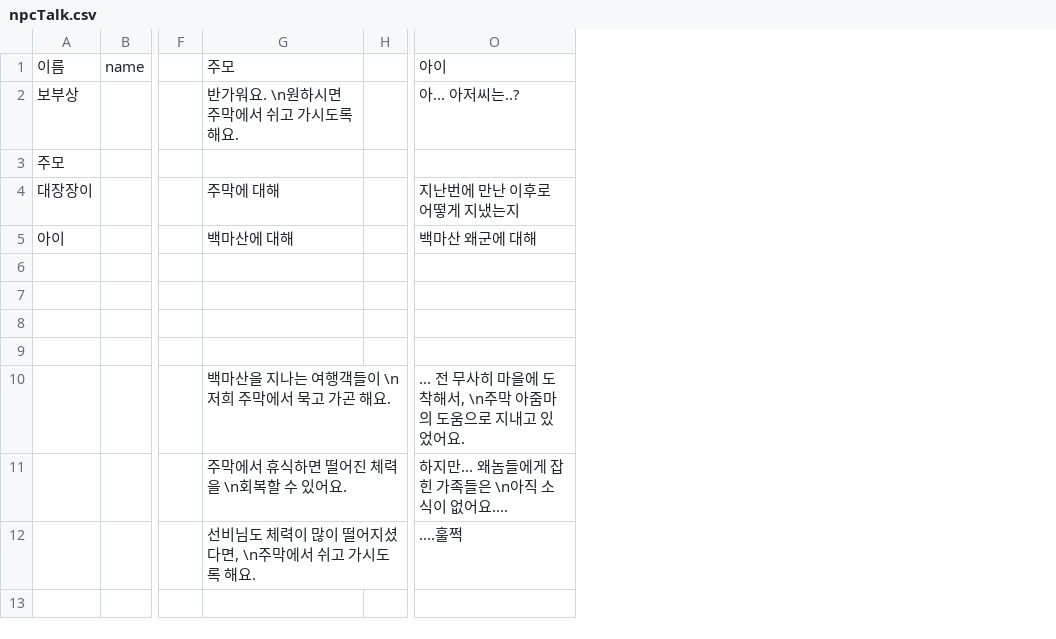
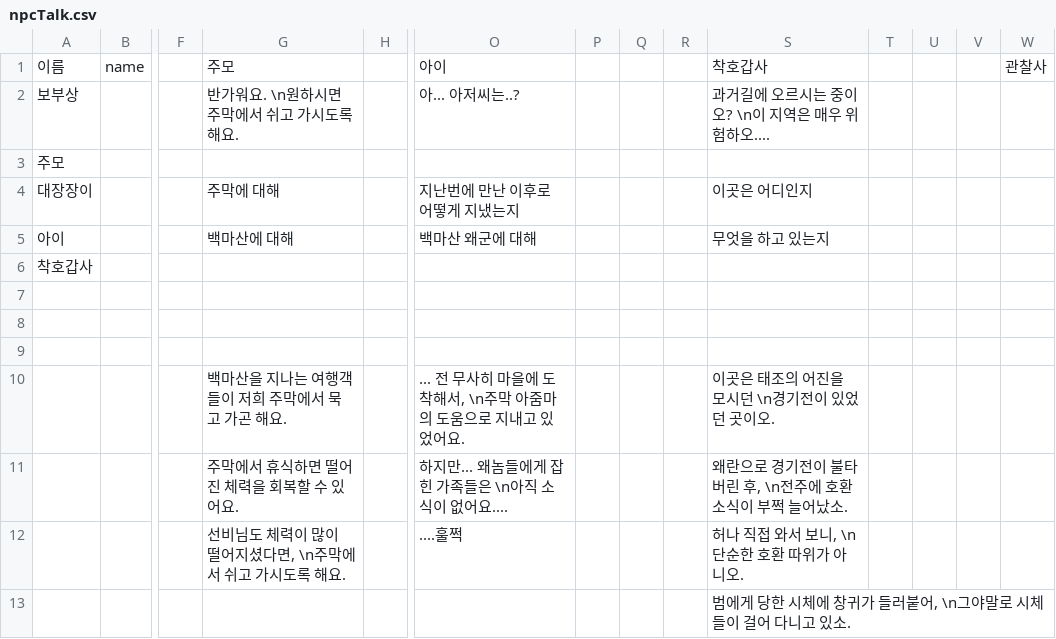
Before and after one commit to ProjPastExam/PastExamFile, a CSV file: 과거시험 시제/Seonbi/datafiles/npcTalk.csv, drawn as a sheet; only a part is shown, gaps mark what is left out; removed rows and columns are numbered as before the commit, all else as after; rows hold the shown columns only; the diff covers the shown part only; the diff names each change by its address in the sheet, - before the commit and + after, or states it on an @@ line.

```diff
--- a/과거시험 시제/Seonbi/datafiles/npcTalk.csv
+++ b/과거시험 시제/Seonbi/datafiles/npcTalk.csv
+column P, empty
+column Q, empty
+column R, empty
+column S, rows 1-5: 착호갑사 | 과거길에 오르시는 중이오? \n이 지역은 매우 위험하오.... |  | 이곳은 어디인지 | 무엇을 하고 있는지; rows 10-13: 이곳은 태조의 어진을 모시던 \n경기전이 있었던 곳이오. | 왜란으로 경기전이 불타버린 후, \n전주에 호환 소식이 부쩍 늘어났소. | 허나 직접 와서 보니, \n단순한 호환 따위가 아니오. | 범에게 당한 시체에 창귀가 들러붙어, \n그야말로 시체들이 걸어 다니고 있소.
+column T, empty
+column U, empty
+column V, empty
+column W, row 1: 관찰사
+row 6: 착호갑사
-row 9: (empty)
-G10: 백마산을 지나는 여행객들이 \n저희 주막에서 묵고 가곤 해요.
+G10: 백마산을 지나는 여행객들이 저희 주막에서 묵고 가곤 해요.
-G11: 주막에서 휴식하면 떨어진 체력을 \n회복할 수 있어요.
+G11: 주막에서 휴식하면 떨어진 체력을 회복할 수 있어요.
```
Also changed, not shown: 25 added rows elsewhere in this file, 과거시험 시제/Seonbi/datafiles/chunStageTalk.csv, 과거시험 시제/Seonbi/datafiles/st04Cs.csv, 50 other files.
